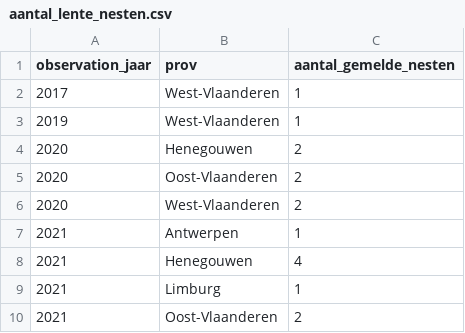
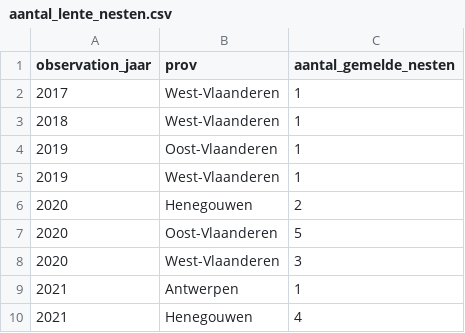
Before and after one commit to inbo/aspbo, a CSV file: data/output/UAT_processing/Vespa_velutina_shape/aantal_lente_nesten.csv, drawn as a sheet; only a part is shown; the shorter side is filled out with more unchanged rows; the diff covers the shown part only.

Commit message:
[AUTO]update inputs
Files changed:
M	data/input/Vespa-Watch_gbif.csv
M	data/input/Vespa-Watch_iasset.csv
M	data/interim/data_nest_iasset.geojson
M	data/interim/zekere_nesten_Waarnemingen.csv
M	data/output/UAT_processing/Vespa_velutina_shape/aantal_lente_nesten.csv
M	data/output/UAT_processing/Vespa_velutina_shape/actieve_haarden.geojson
M	data/output/UAT_processing/Vespa_velutina_shape/beheerde_nesten.geojson
M	data/output/UAT_processing/Vespa_velutina_shape/nesten.geojson
M	data/output/UAT_processing/Vespa_velutina_shape/onbehandelde_nesten.geojson

```diff
--- a/data/output/UAT_processing/Vespa_velutina_shape/aantal_lente_nesten.csv
+++ b/data/output/UAT_processing/Vespa_velutina_shape/aantal_lente_nesten.csv
@@ -2,6 +2,8 @@ observation_jaar,prov,aantal_gemelde_nesten
 2017,West-Vlaanderen,1
+2018,West-Vlaanderen,1
+2019,Oost-Vlaanderen,1
 2019,West-Vlaanderen,1
 2020,Henegouwen,2
-2020,Oost-Vlaanderen,2
-2020,West-Vlaanderen,2
+2020,Oost-Vlaanderen,5
+2020,West-Vlaanderen,3
 2021,Antwerpen,1
```
Also changed, not shown: 2 added rows and 16 edited cells elsewhere in this file, 6 other files.
